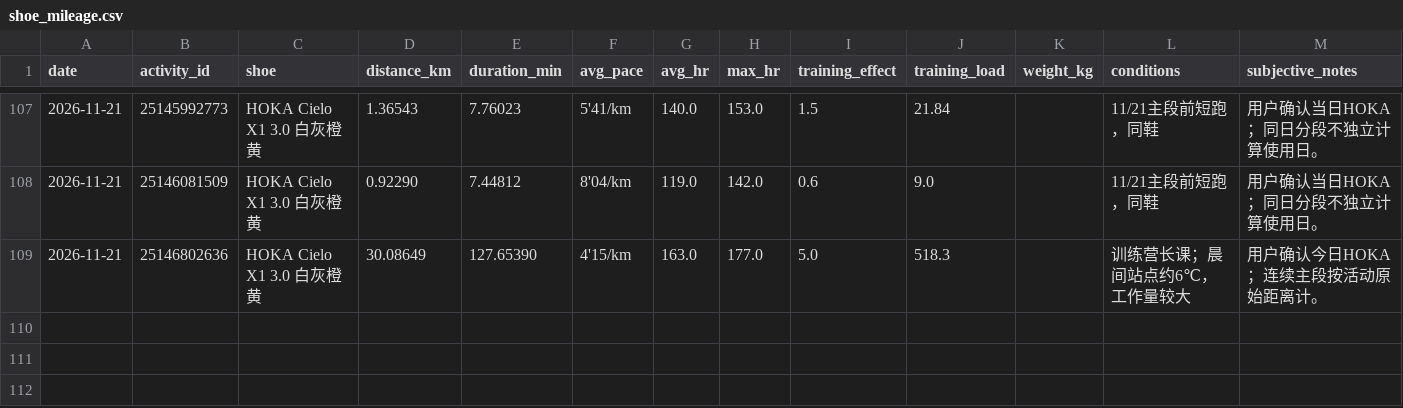
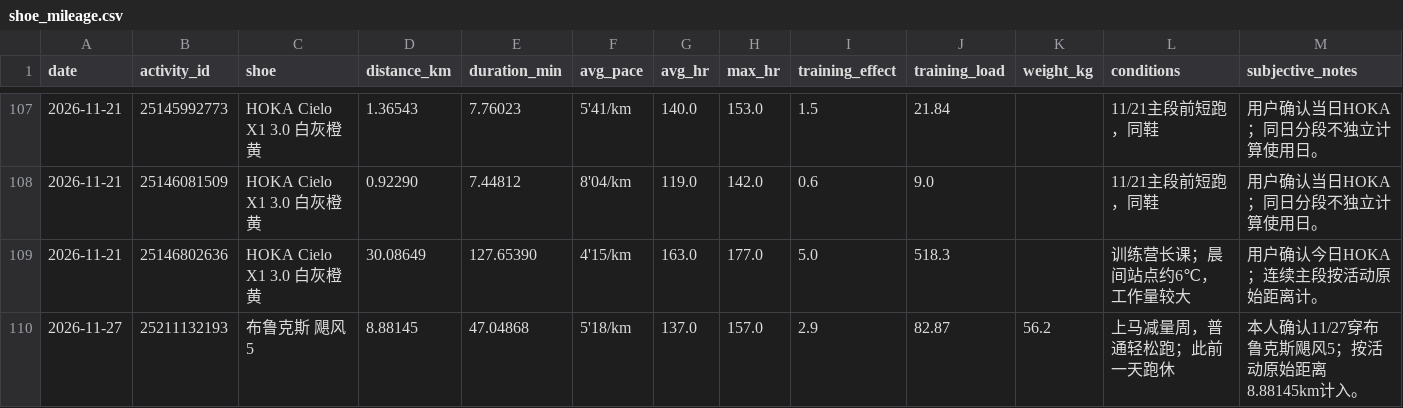
Before and after one commit to xiadasy/site-training-panel, a CSV file: data/shoes/shoe_mileage.csv, drawn as a sheet; only a part is shown, gaps mark what is left out; rows hold the shown columns only; the diff names each change by its address in the sheet, - before the commit and + after, or states it on an @@ line.

```diff
--- a/data/shoes/shoe_mileage.csv
+++ b/data/shoes/shoe_mileage.csv
+row 110: 2026-11-27 | 25211132193 | 布鲁克斯 飓风5 | 8.88145 | 47.04868 | 5'18/km | 137.0 | 157.0 | 2.9 | 82.87 | 56.2 | 上马减量周，普通轻松跑；此前一天跑休 | 本人确认11/27穿布鲁克斯飓风5；按活动原始距离8.88145km计入。
```
Also changed, not shown: data/body/body_metrics_manual.csv, data/shoes/shoe_summary.csv, 8 other files.
